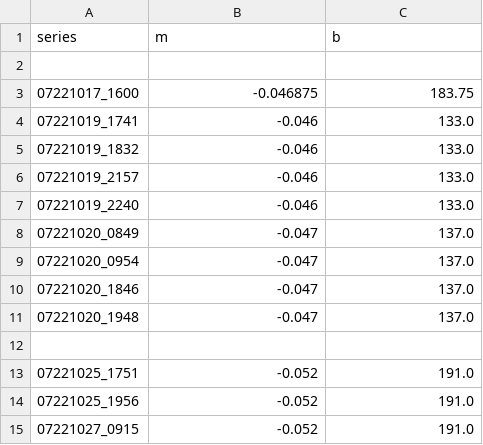
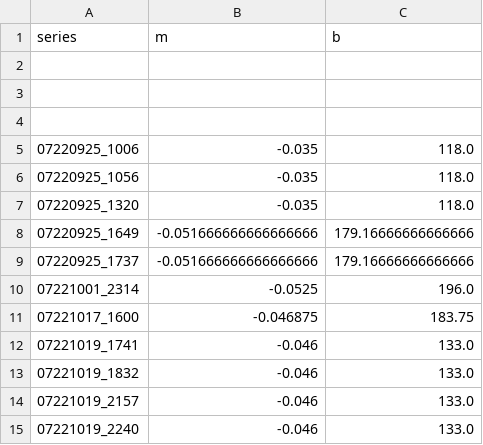
Before and after one commit to villano-lab/R76Analysis, a CSV file: baselinecorrectionvalues.csv, drawn as a sheet; only a part is shown; the shorter side is filled out with more unchanged rows.

Commit message:
Improve loading code and benchmark it. Also did some baseline correction entries.

```diff
--- a/baselinecorrectionvalues.csv
+++ b/baselinecorrectionvalues.csv
@@ -2,2 +2,10 @@ series, m, b
 
+
+
+07220925_1006, -0.035, 118.0
+07220925_1056, -0.035, 118.0
+07220925_1320, -0.035, 118.0
+07220925_1649, -0.051666666666666666, 179.16666666666666
+07220925_1737, -0.051666666666666666, 179.16666666666666
+07221001_2314, -0.0525, 196.0
 07221017_1600, -0.046875, 183.75
```
Also changed, not shown: 4 other files.
